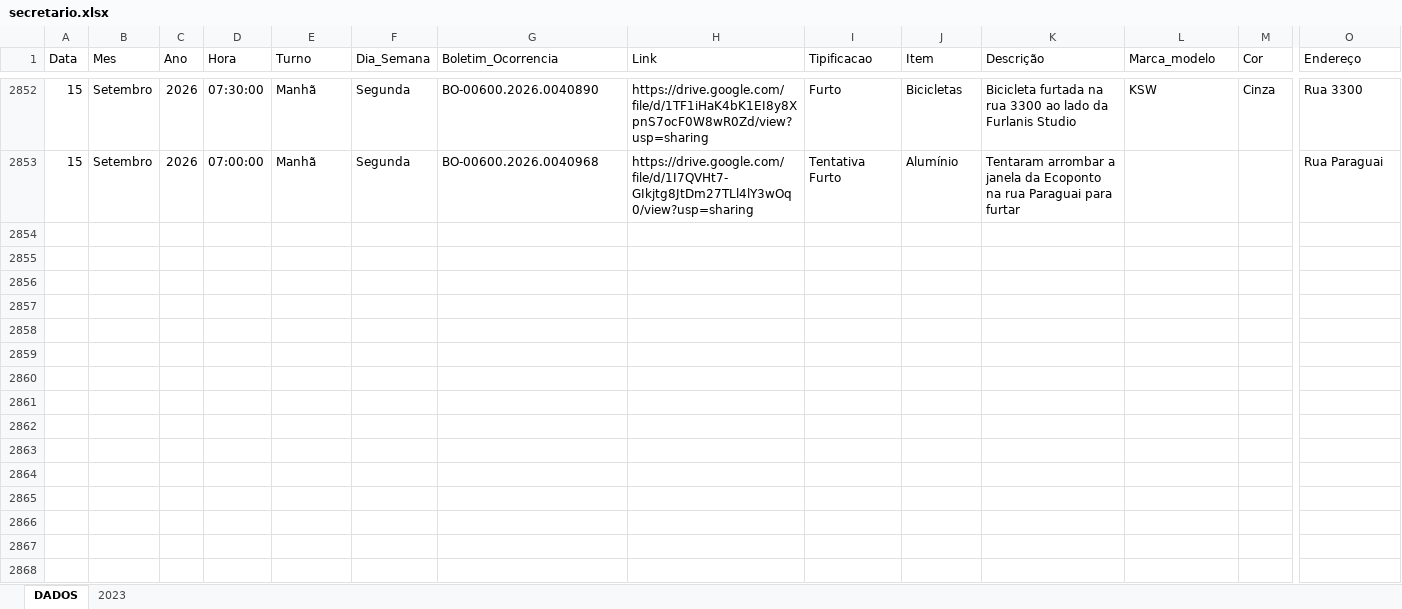
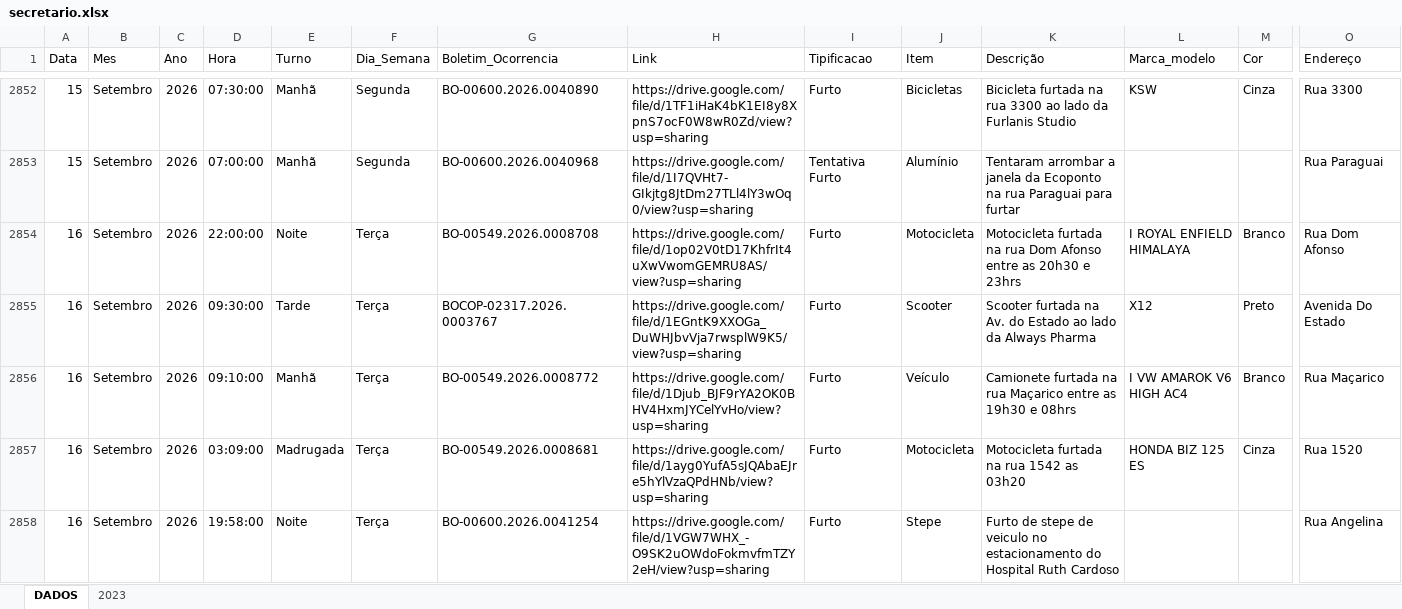
Before and after one commit to ronaldorocco/dashboard, an Excel workbook: secretario.xlsx, sheet DADOS, drawn as a sheet; only a part is shown, gaps mark what is left out; values as stored, in another font and other column widths than the file's, no cell formats; charts and pictures not drawn; rows hold the shown columns only; the diff covers the shown part only; the diff names each change by its address in the sheet, - before the commit and + after, or states it on an @@ line.

```diff
--- a/secretario.xlsx (sheet DADOS)
+++ b/secretario.xlsx (sheet DADOS)
+row 2854: 16 | Setembro | 2026 | 22:00:00 | Noite | Terça | BO-00549.2026.0008708 | https://drive.google.com/file/d/1op02V0tD17KhfrIt4uXwVwomGEMRU8AS/view?usp=sharing | Furto | Motocicleta | Motocicleta furtada na rua Dom Afonso entre as 20h30 e 23hrs | I ROYAL ENFIELD HIMALAYA | Branco | Rua Dom Afonso
+row 2855: 16 | Setembro | 2026 | 09:30:00 | Tarde | Terça | BOCOP-02317.2026.0003767 | https://drive.google.com/file/d/1EGntK9XXOGa_DuWHJbvVja7rwsplW9K5/view?usp=sharing | Furto | Scooter | Scooter furtada na Av. do Estado ao lado da Always Pharma | X12 | Preto | Avenida Do Estado
+row 2856: 16 | Setembro | 2026 | 09:10:00 | Manhã | Terça | BO-00549.2026.0008772 | https://drive.google.com/file/d/1Djub_BJF9rYA2OK0BHV4HxmJYCelYvHo/view?usp=sharing | Furto | Veículo | Camionete furtada na rua Maçarico entre as 19h30 e 08hrs | I VW AMAROK V6 HIGH AC4 | Branco | Rua Maçarico
+row 2857: 16 | Setembro | 2026 | 03:09:00 | Madrugada | Terça | BO-00549.2026.0008681 | https://drive.google.com/file/d/1ayg0YufA5sJQAbaEJre5hYlVzaQPdHNb/view?usp=sharing | Furto | Motocicleta | Motocicleta furtada na rua 1542 as 03h20 | HONDA BIZ 125 ES | Cinza | Rua 1520
+row 2858: 16 | Setembro | 2026 | 19:58:00 | Noite | Terça | BO-00600.2026.0041254 | https://drive.google.com/file/d/1VGW7WHX_-O9SK2uOWdoFokmvfmTZY2eH/view?usp=sharing | Furto | Stepe | Furto de stepe de veiculo no estacionamento do Hospital Ruth Cardoso |  |  | Rua Angelina
```
Also changed, not shown: 15 added rows elsewhere in this sheet, cell formats, 2 other files.
